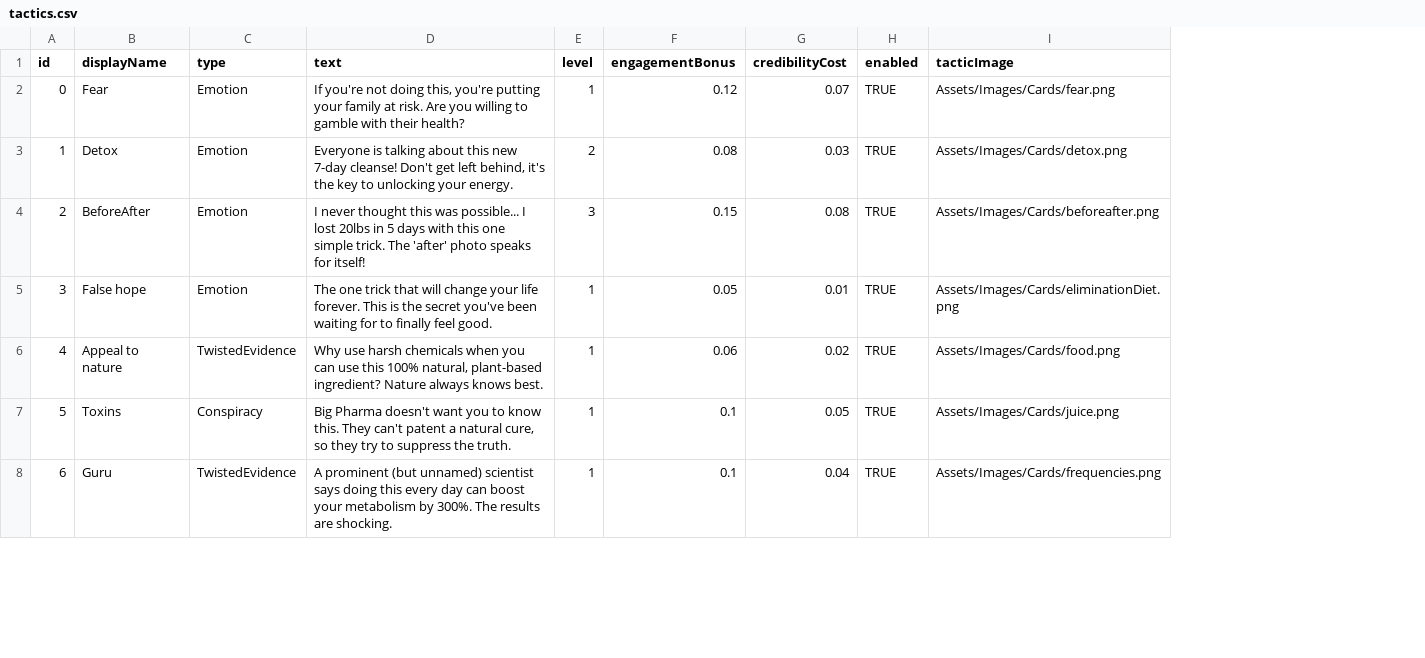
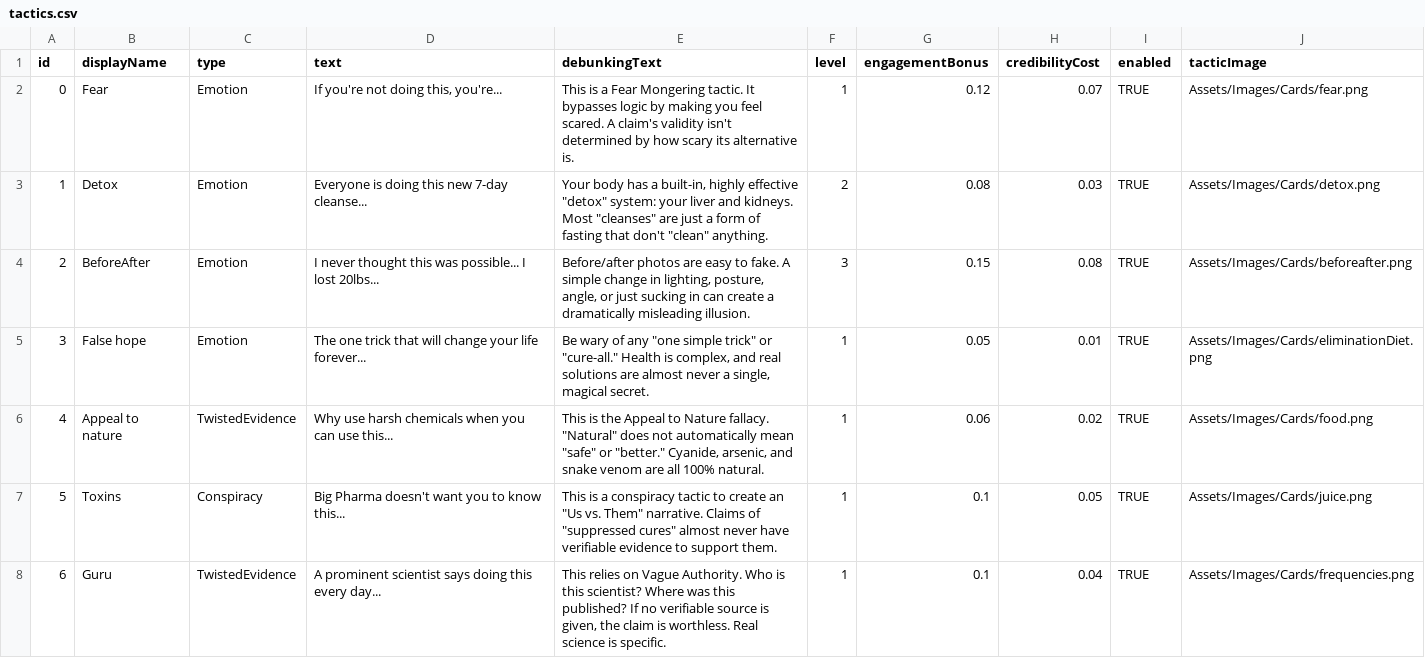
Before and after one commit to fdurupinar/nutritionGame, a CSV file: Assets/Content/CSV/tactics.csv, drawn as a sheet; only a part is shown; the diff covers the shown part only; the diff names each change by its address in the sheet, - before the commit and + after, or states it on an @@ line.

Commit message:
debunking text and animation added to cards

```diff
--- a/Assets/Content/CSV/tactics.csv
+++ b/Assets/Content/CSV/tactics.csv
+column E (debunkingText), rows 2-8: This is a Fear Mongering tactic. It bypasses logic by making you feel scared. A claim's validity isn't determined by how scary its alternative is. | Your body has a built-in, highly effective "detox" system: your liver and kidneys. Most "cleanses" are just a form of fasting that don't "clean" anything. | Before/after photos are easy to fake. A simple change in lighting, posture, angle, or just sucking in can create a dramatically misleading illusion. | Be wary of any "one simple trick" or "cure-all." Health is complex, and real solutions are almost never a single, magical secret. | This is the Appeal to Nature fallacy. "Natural" does not automatically mean "safe" or "better." Cyanide, arsenic, and snake venom are all 100% natural. | This is a conspiracy tactic to create an "Us vs. Them" narrative. Claims of "suppressed cures" almost never have verifiable evidence to support them. | This relies on Vague Authority. Who is this scientist? Where was this published? If no verifiable source is given, the claim is worthless. Real science is specific.
-D2 (text): …doing this, you're putting your family at risk. Are you willing to gamble with their health?
+D2 (text): …doing this, you're...
-D3 (text): Everyone is talking about this new 7-day cleanse! Don't get left behind, it's the key to unlocking your energy.
+D3 (text): Everyone is doing this new 7-day cleanse...
-D4 (text): …I lost 20lbs in 5 days with this one simple trick. The 'after' photo speaks for itself!
+D4 (text): …I lost 20lbs...
-D5 (text): …your life forever. This is the secret you've been waiting for to finally feel good.
+D5 (text): …your life forever...
-D6 (text): …can use this 100% natural, plant-based ingredient? Nature always knows best.
+D6 (text): …can use this...
-D7 (text): …to know this. They can't patent a natural cure, so they try to suppress the truth.
+D7 (text): …to know this...
-D8 (text): A prominent (but unnamed) scientist says doing this every day can boost your metabolism by 300%. The results are shocking.
+D8 (text): A prominent scientist says doing this every day...
```
Also changed, not shown: 21 edited cells elsewhere in this file, 37 other files.
